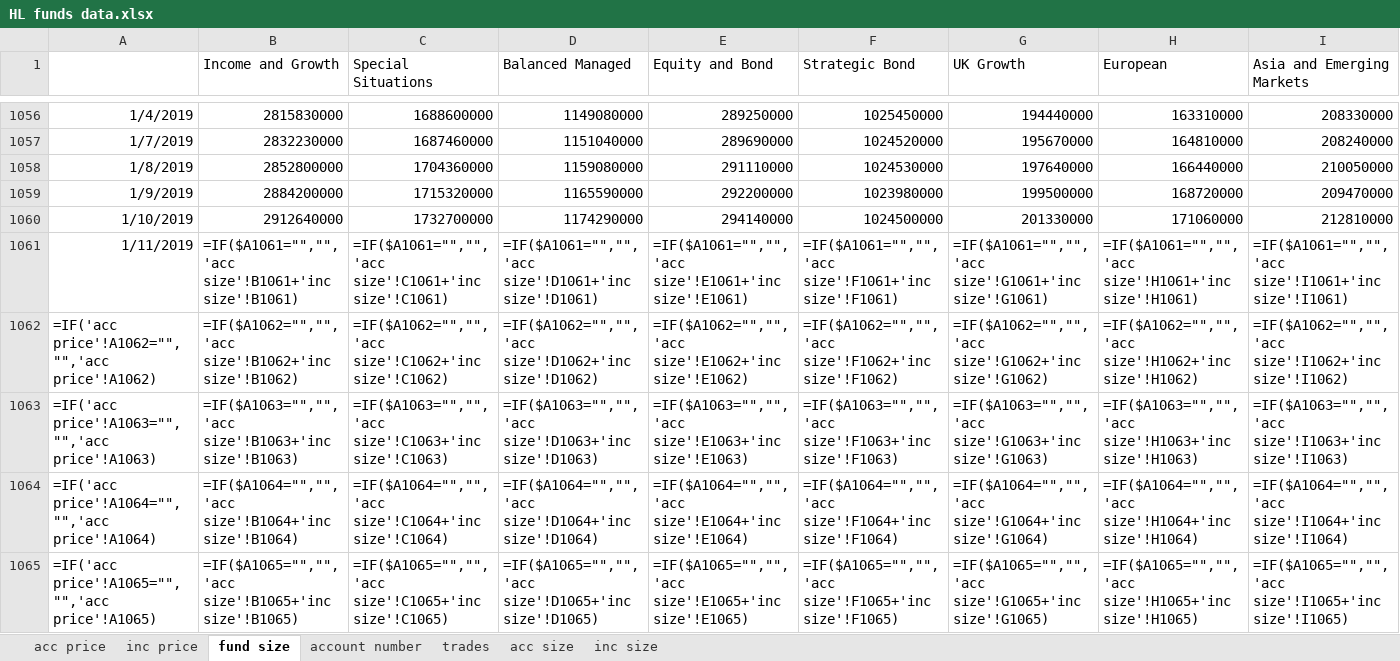
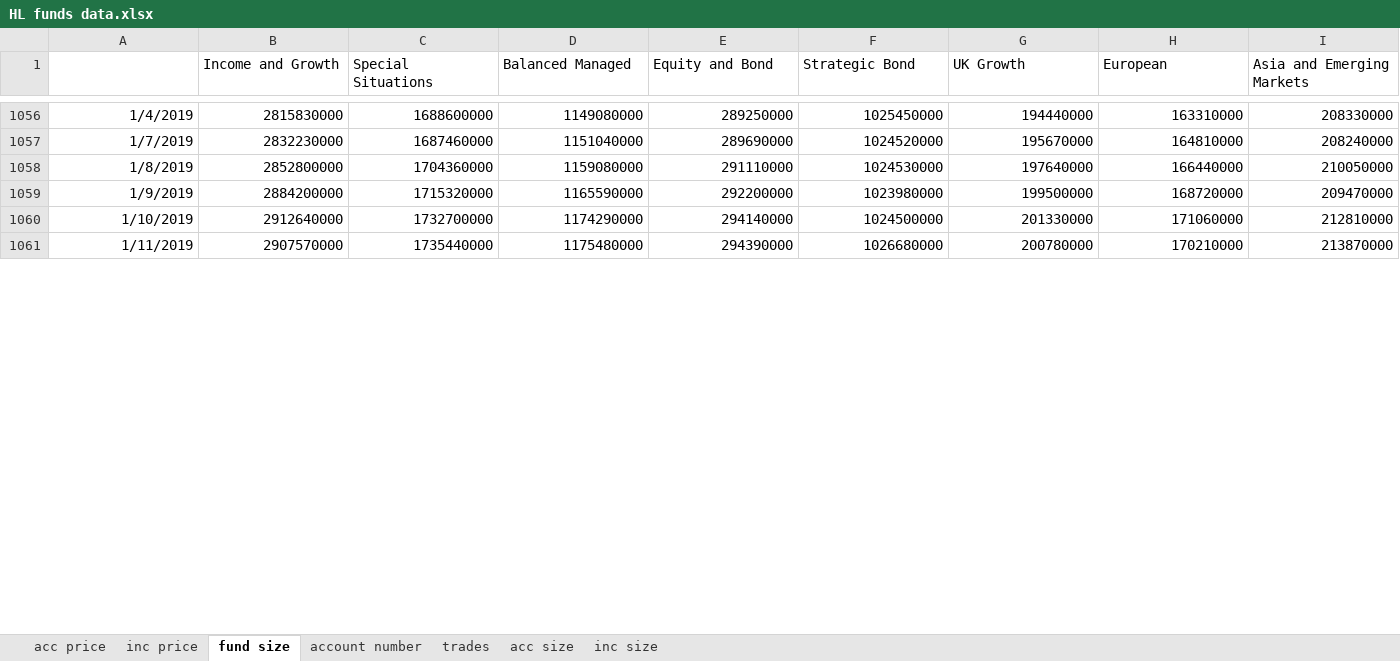
Before and after one commit to NNicolaou/HL_live, an Excel workbook: HL funds data.xlsx, sheet fund size, drawn as a sheet; only a part is shown, gaps mark what is left out; values as stored, in another font and other column widths than the file's, no borders; formulas without a stored value are shown as written; removed rows and columns are numbered as before the commit, all else as after; rows hold the shown columns only; the diff covers the shown part only; the diff names each change by its address in the sheet, - before the commit and + after, or states it on an @@ line.

Commit message:
removed some functions in the hl funds data sheet

```diff
--- a/HL funds data.xlsx (sheet fund size)
+++ b/HL funds data.xlsx (sheet fund size)
-B1061 (Income and Growth): =IF($A1061="","",'acc size'!B1061+'inc size'!B1061)
+B1061 (Income and Growth): 2907570000
-C1061 (Special Situations): =IF($A1061="","",'acc size'!C1061+'inc size'!C1061)
+C1061 (Special Situations): 1735440000
-D1061 (Balanced Managed): =IF($A1061="","",'acc size'!D1061+'inc size'!D1061)
+D1061 (Balanced Managed): 1175480000
-E1061 (Equity and Bond): =IF($A1061="","",'acc size'!E1061+'inc size'!E1061)
+E1061 (Equity and Bond): 294390000
-F1061 (Strategic Bond): =IF($A1061="","",'acc size'!F1061+'inc size'!F1061)
+F1061 (Strategic Bond): 1026680000
-G1061 (UK Growth): =IF($A1061="","",'acc size'!G1061+'inc size'!G1061)
+G1061 (UK Growth): 200780000
-H1061 (European): =IF($A1061="","",'acc size'!H1061+'inc size'!H1061)
+H1061 (European): 170210000
-I1061 (Asia and Emerging Markets): =IF($A1061="","",'acc size'!I1061+'inc size'!I1061)
+I1061 (Asia and Emerging Markets): 213870000
-row 1062: =IF('acc price'!A1062="","",'acc price'!A1062) | =IF($A1062="","",'acc size'!B1062+'inc size'!B1062) | =IF($A1062="","",'acc size'!C1062+'inc size'!C1062) | =IF($A1062="","",'acc size'!D1062+'inc size'!D1062) | =IF($A1062="","",'acc size'!E1062+'inc size'!E1062) | =IF($A1062="","",'acc size'!F1062+'inc size'!F1062) | =IF($A1062="","",'acc size'!G1062+'inc size'!G1062) | =IF($A1062="","",'acc size'!H1062+'inc size'!H1062) | =IF($A1062="","",'acc size'!I1062+'inc size'!I1062)
-row 1063: =IF('acc price'!A1063="","",'acc price'!A1063) | =IF($A1063="","",'acc size'!B1063+'inc size'!B1063) | =IF($A1063="","",'acc size'!C1063+'inc size'!C1063) | =IF($A1063="","",'acc size'!D1063+'inc size'!D1063) | =IF($A1063="","",'acc size'!E1063+'inc size'!E1063) | =IF($A1063="","",'acc size'!F1063+'inc size'!F1063) | =IF($A1063="","",'acc size'!G1063+'inc size'!G1063) | =IF($A1063="","",'acc size'!H1063+'inc size'!H1063) | =IF($A1063="","",'acc size'!I1063+'inc size'!I1063)
-row 1064: =IF('acc price'!A1064="","",'acc price'!A1064) | =IF($A1064="","",'acc size'!B1064+'inc size'!B1064) | =IF($A1064="","",'acc size'!C1064+'inc size'!C1064) | =IF($A1064="","",'acc size'!D1064+'inc size'!D1064) | =IF($A1064="","",'acc size'!E1064+'inc size'!E1064) | =IF($A1064="","",'acc size'!F1064+'inc size'!F1064) | =IF($A1064="","",'acc size'!G1064+'inc size'!G1064) | =IF($A1064="","",'acc size'!H1064+'inc size'!H1064) | =IF($A1064="","",'acc size'!I1064+'inc size'!I1064)
-row 1065: =IF('acc price'!A1065="","",'acc price'!A1065) | =IF($A1065="","",'acc size'!B1065+'inc size'!B1065) | =IF($A1065="","",'acc size'!C1065+'inc size'!C1065) | =IF($A1065="","",'acc size'!D1065+'inc size'!D1065) | =IF($A1065="","",'acc size'!E1065+'inc size'!E1065) | =IF($A1065="","",'acc size'!F1065+'inc size'!F1065) | =IF($A1065="","",'acc size'!G1065+'inc size'!G1065) | =IF($A1065="","",'acc size'!H1065+'inc size'!H1065) | =IF($A1065="","",'acc size'!I1065+'inc size'!I1065)
```
Also changed, not shown: 5 added rows, 103 removed rows and 379 edited cells elsewhere in this sheet, 1 other file.
